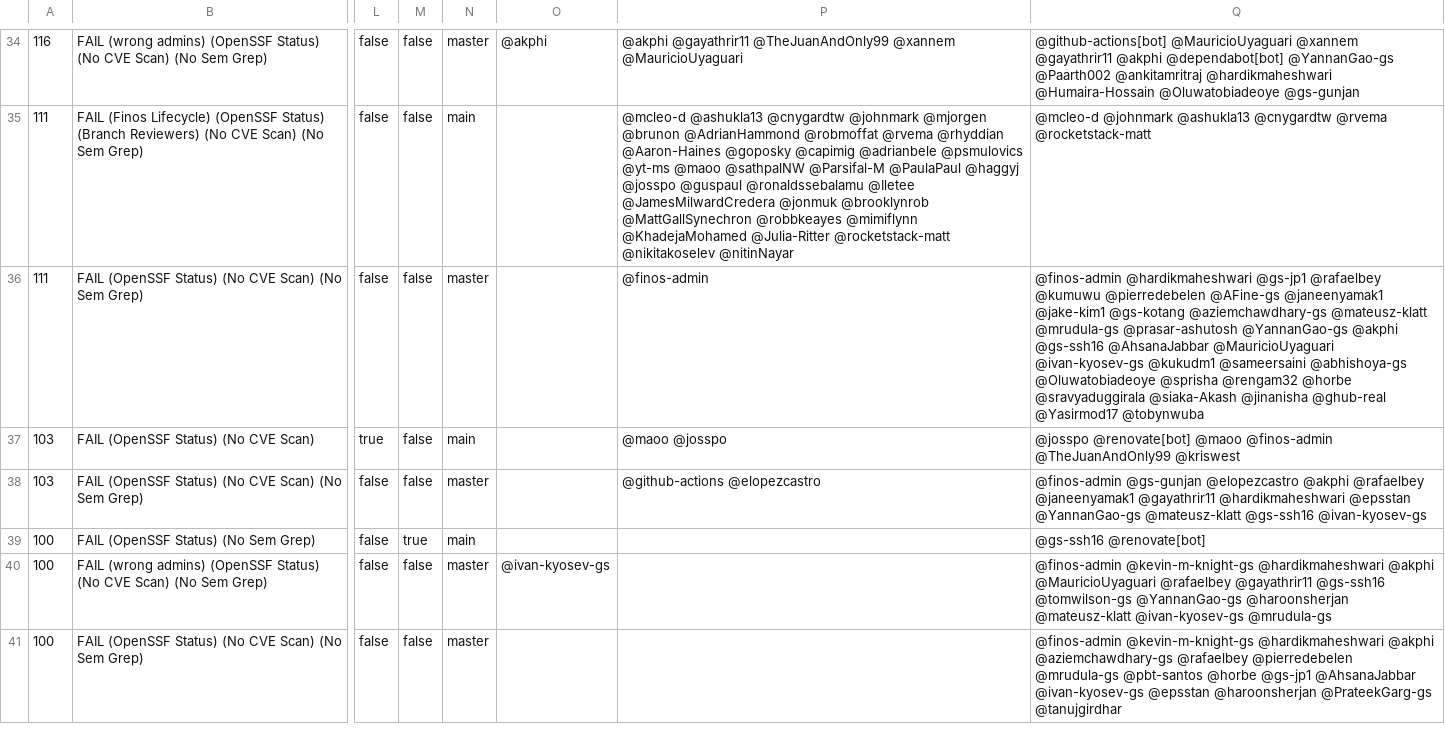
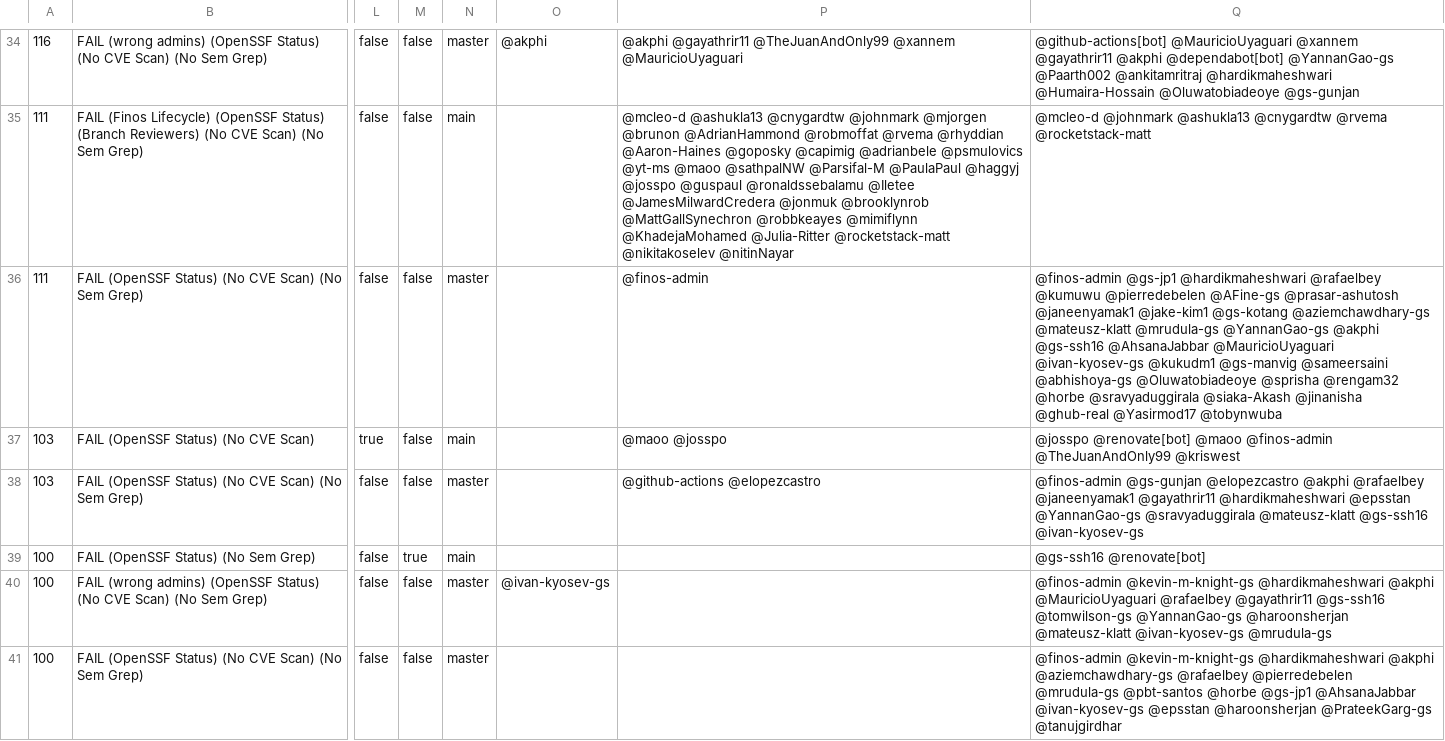
Before and after one commit to finos-labs/project-analysis, a CSV file: scan.csv, drawn as a sheet; only a part is shown, gaps mark what is left out; the diff covers the shown part only; the diff names each change by its address in the sheet, - before the commit and + after, or states it on an @@ line.

Commit message:
Landscape Scanning Generated File

```diff
--- a/scan.csv
+++ b/scan.csv
-Q36: @finos-admin @hardikmaheshwari @gs-jp1 @rafaelbey @kumuwu @pierredebelen @AFine-gs @janeenyamak1 @jake-kim1 @gs-kotang @aziemchawdhary-gs @mateusz-klatt @mrudula-gs @prasar-ashutosh @YannanGao-gs @akphi @gs-ssh16 @AhsanaJabbar @MauricioUyaguari @ivan-kyosev-gs @kukudm1 @sameersaini @abhishoya-gs…
+Q36: @finos-admin @gs-jp1 @hardikmaheshwari @rafaelbey @kumuwu @pierredebelen @AFine-gs @prasar-ashutosh @janeenyamak1 @jake-kim1 @gs-kotang @aziemchawdhary-gs @mateusz-klatt @mrudula-gs @YannanGao-gs @akphi @gs-ssh16 @AhsanaJabbar @MauricioUyaguari @ivan-kyosev-gs @kukudm1 @gs-manvig @sameersaini @abhishoya-gs…
-Q38: …@epsstan @YannanGao-gs @mateusz-klatt @gs-ssh16…
+Q38: …@epsstan @YannanGao-gs @sravyaduggirala @mateusz-klatt @gs-ssh16…
```
Also changed, not shown: 10 edited cells elsewhere in this file.
